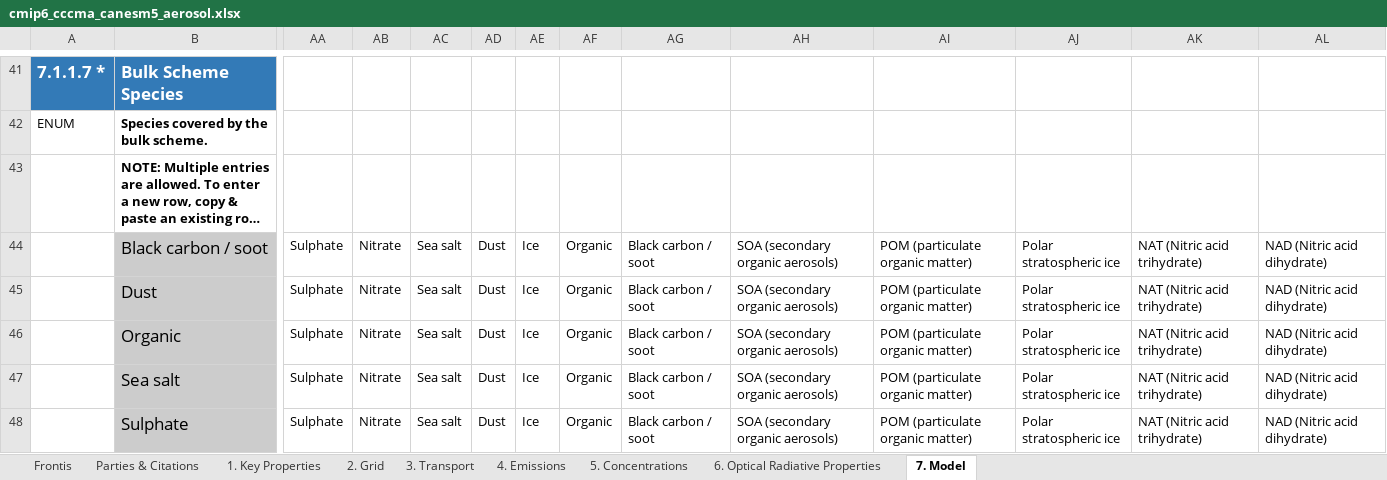
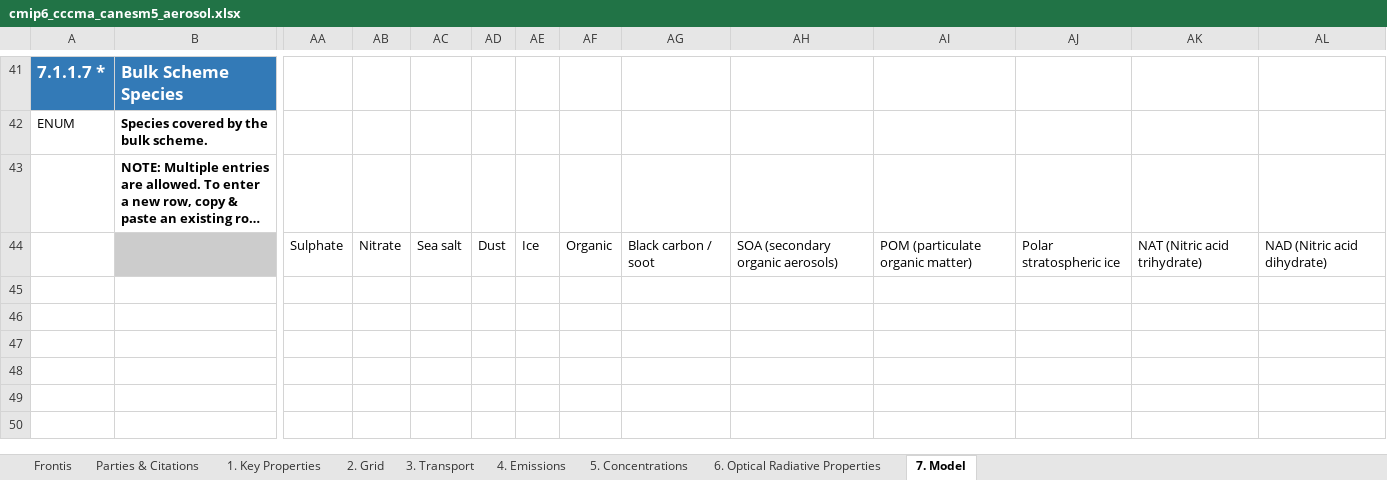
Before and after one commit to ES-DOC-INSTITUTIONAL/cccma, an Excel workbook: cmip6/models/canesm5/cmip6_cccma_canesm5_aerosol.xlsx, sheet 7. Model, drawn as a sheet; only a part is shown, gaps mark what is left out; long unchanged cells end in …; values as stored, in another font and other column widths than the file's, no borders; rows hold the shown columns only; the diff names each change by its address in the sheet, - before the commit and + after, or states it on an @@ line.

```diff
--- a/cmip6/models/canesm5/cmip6_cccma_canesm5_aerosol.xlsx (sheet 7. Model)
+++ b/cmip6/models/canesm5/cmip6_cccma_canesm5_aerosol.xlsx (sheet 7. Model)
-B44: Black carbon / soot
+B44: (empty)
-row 45:  | Dust | Sulphate | Nitrate | Sea salt | Dust | Ice | Organic | Black carbon / soot | SOA (secondary organic aerosols) | POM (particulate organic matter) | Polar stratospheric ice | NAT (Nitric acid trihydrate) | NAD (Nitric acid dihydrate)
-row 46:  | Organic | Sulphate | Nitrate | Sea salt | Dust | Ice | Organic | Black carbon / soot | SOA (secondary organic aerosols) | POM (particulate organic matter) | Polar stratospheric ice | NAT (Nitric acid trihydrate) | NAD (Nitric acid dihydrate)
-row 47:  | Sea salt | Sulphate | Nitrate | Sea salt | Dust | Ice | Organic | Black carbon / soot | SOA (secondary organic aerosols) | POM (particulate organic matter) | Polar stratospheric ice | NAT (Nitric acid trihydrate) | NAD (Nitric acid dihydrate)
-row 48:  | Sulphate | Sulphate | Nitrate | Sea salt | Dust | Ice | Organic | Black carbon / soot | SOA (secondary organic aerosols) | POM (particulate organic matter) | Polar stratospheric ice | NAT (Nitric acid trihydrate) | NAD (Nitric acid dihydrate)
```
Also changed, not shown: cmip6/models/canesm5/cmip6_cccma_canesm5_atmos.xlsx, cmip6/models/canesm5/cmip6_cccma_canesm5_atmoschem.xlsx, 25 other files.
